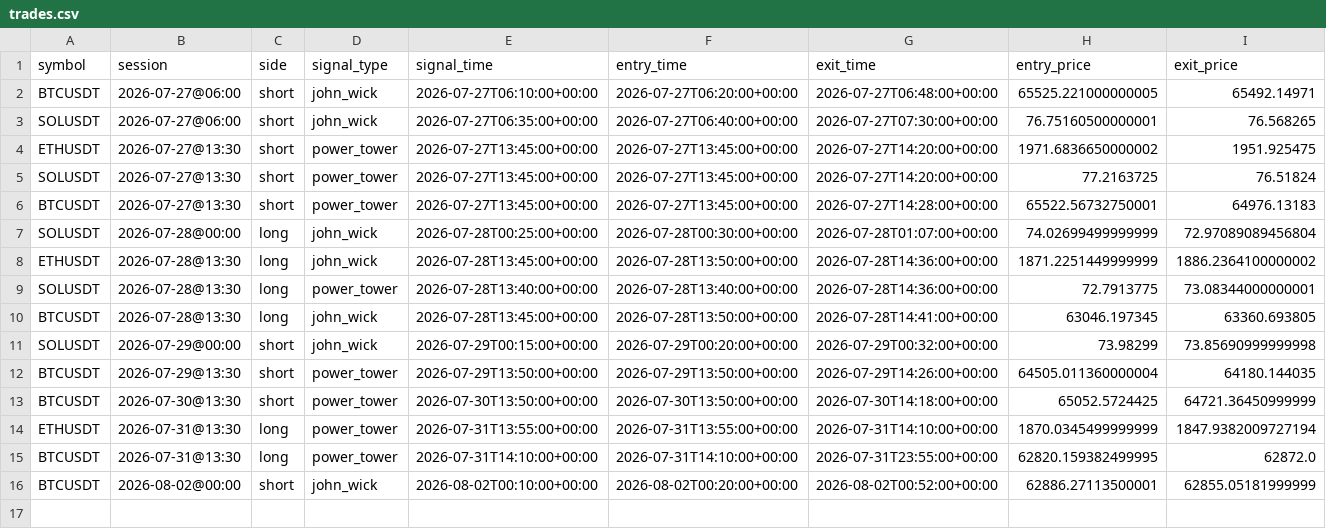
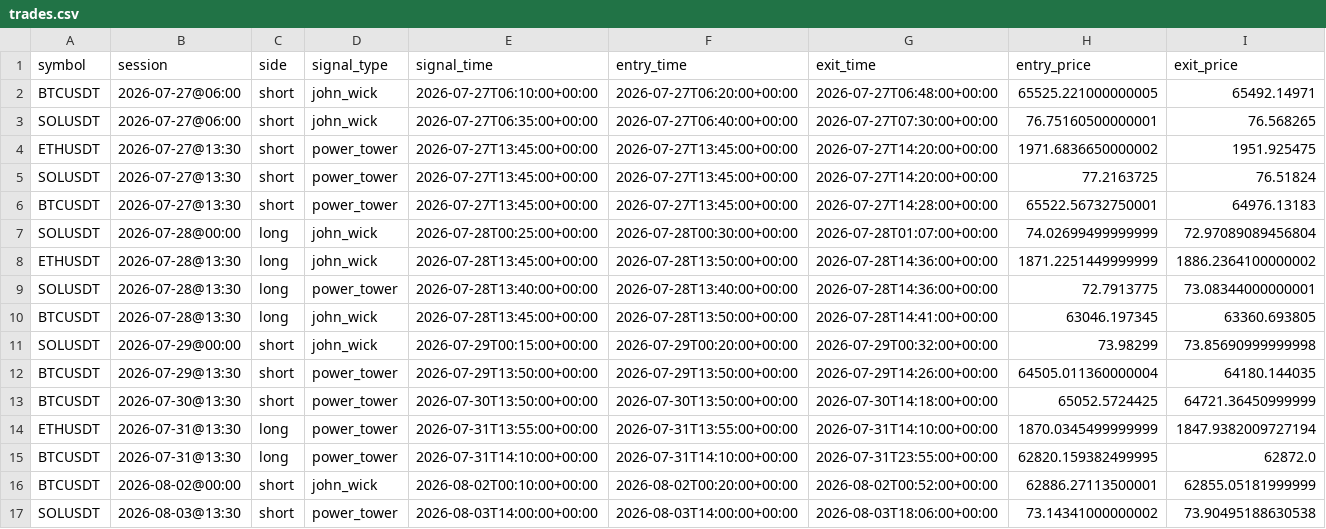
Before and after one commit to ksanta-bit/pattern-scout-eth, a CSV file: docs/trades.csv, drawn as a sheet; only a part is shown; rows hold the shown columns only; the diff names each change by its address in the sheet, - before the commit and + after, or states it on an @@ line.

```diff
--- a/docs/trades.csv
+++ b/docs/trades.csv
+row 17: SOLUSDT | 2026-08-03@13:30 | short | power_tower | 2026-08-03T14:00:00+00:00 | 2026-08-03T14:00:00+00:00 | 2026-08-03T18:06:00+00:00 | 73.14341000000002 | 73.90495188630538
```
Also changed, not shown: docs/equity_curve.csv, 4 other files.
